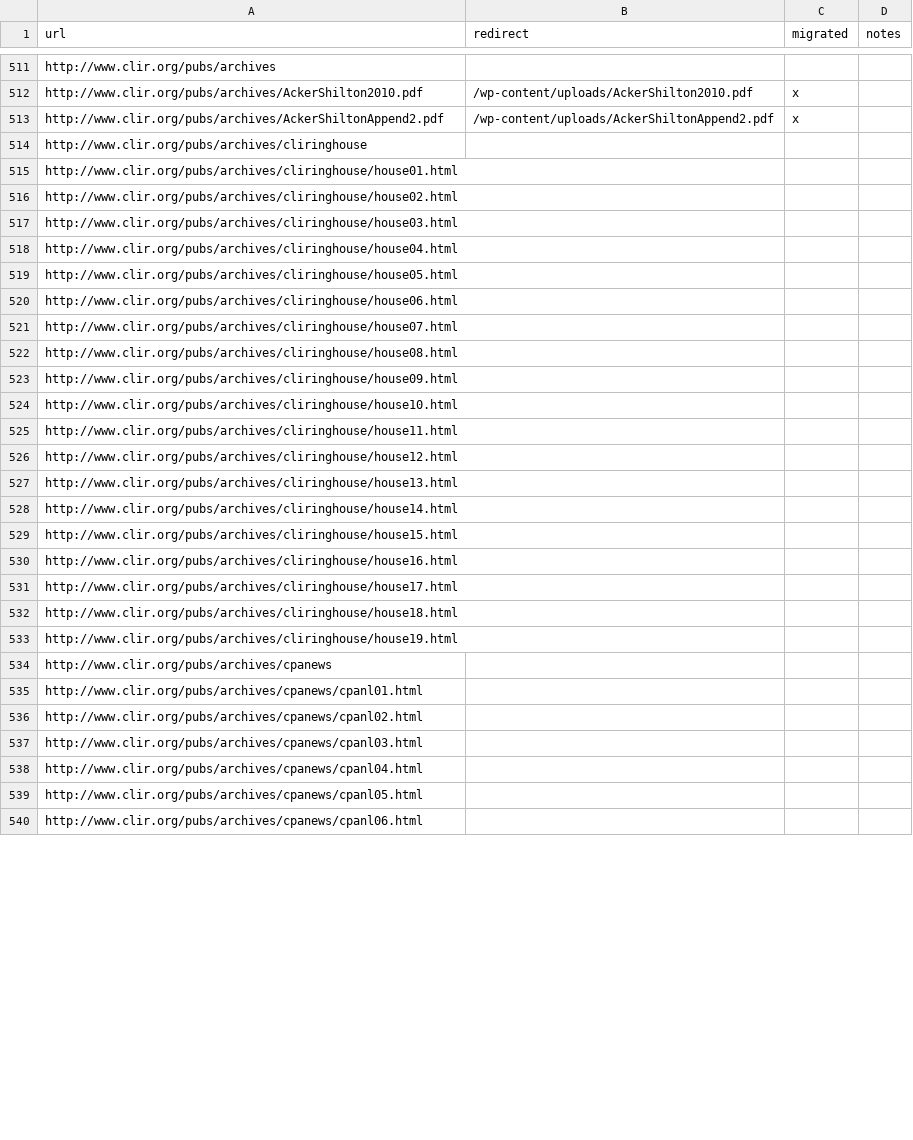
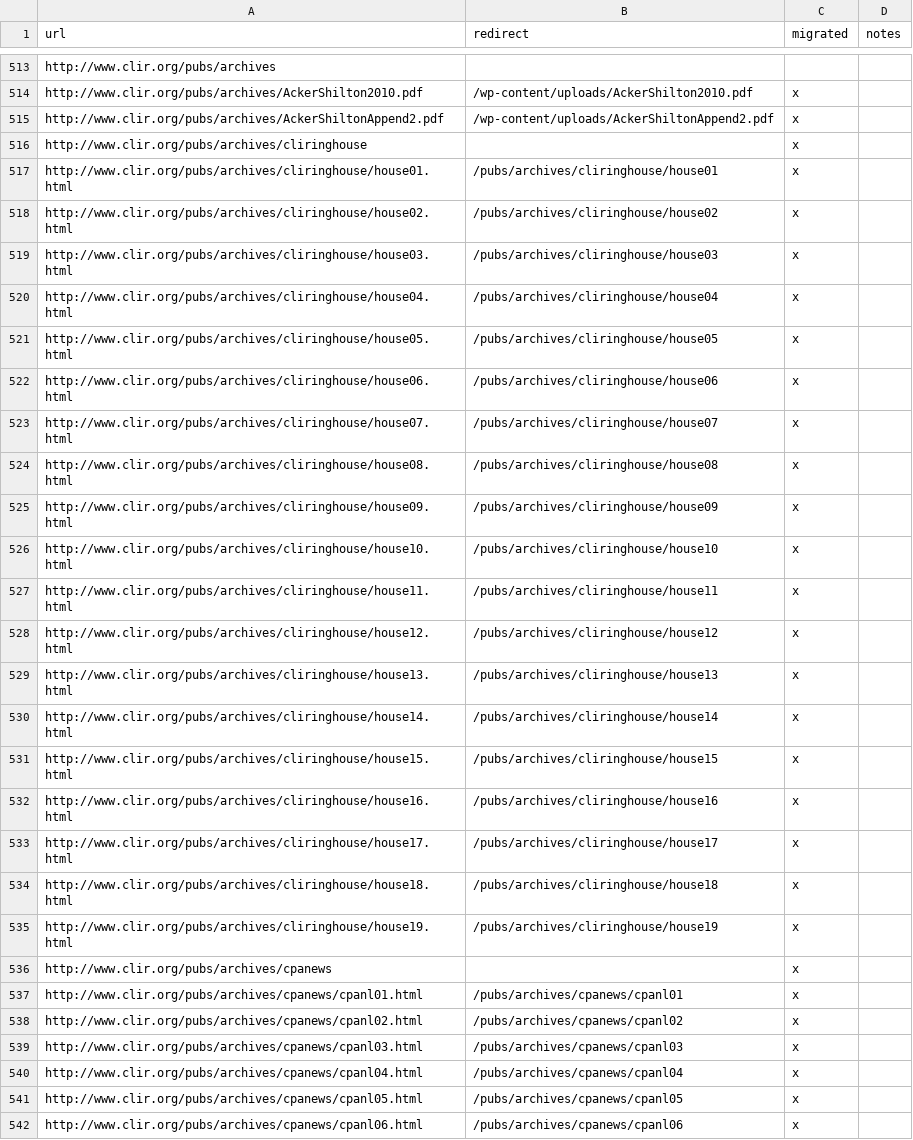
Before and after one commit to clirdlf/clir_theme, a CSV file: redirects.csv, drawn as a sheet; only a part is shown, gaps mark what is left out; the diff covers the shown part only.

Commit message:
Updates to redirects

```diff
--- a/redirects.csv
+++ b/redirects.csv
@@ -513,28 +515,28 @@ http://www.clir.org/pubs/archives/AckerShilton2010.pdf,/wp-content/uploads/Acker
 http://www.clir.org/pubs/archives/AckerShiltonAppend2.pdf,/wp-content/uploads/AckerShiltonAppend2.pdf,x,
-http://www.clir.org/pubs/archives/cliringhouse,,,
-http://www.clir.org/pubs/archives/cliringhouse/house01.html,,,
-http://www.clir.org/pubs/archives/cliringhouse/house02.html,,,
-http://www.clir.org/pubs/archives/cliringhouse/house03.html,,,
-http://www.clir.org/pubs/archives/cliringhouse/house04.html,,,
-http://www.clir.org/pubs/archives/cliringhouse/house05.html,,,
-http://www.clir.org/pubs/archives/cliringhouse/house06.html,,,
-http://www.clir.org/pubs/archives/cliringhouse/house07.html,,,
-http://www.clir.org/pubs/archives/cliringhouse/house08.html,,,
-http://www.clir.org/pubs/archives/cliringhouse/house09.html,,,
-http://www.clir.org/pubs/archives/cliringhouse/house10.html,,,
-http://www.clir.org/pubs/archives/cliringhouse/house11.html,,,
-http://www.clir.org/pubs/archives/cliringhouse/house12.html,,,
-http://www.clir.org/pubs/archives/cliringhouse/house13.html,,,
-http://www.clir.org/pubs/archives/cliringhouse/house14.html,,,
-http://www.clir.org/pubs/archives/cliringhouse/house15.html,,,
-http://www.clir.org/pubs/archives/cliringhouse/house16.html,,,
-http://www.clir.org/pubs/archives/cliringhouse/house17.html,,,
-http://www.clir.org/pubs/archives/cliringhouse/house18.html,,,
-http://www.clir.org/pubs/archives/cliringhouse/house19.html,,,
-http://www.clir.org/pubs/archives/cpanews,,,
-http://www.clir.org/pubs/archives/cpanews/cpanl01.html,,,
-http://www.clir.org/pubs/archives/cpanews/cpanl02.html,,,
-http://www.clir.org/pubs/archives/cpanews/cpanl03.html,,,
-http://www.clir.org/pubs/archives/cpanews/cpanl04.html,,,
-http://www.clir.org/pubs/archives/cpanews/cpanl05.html,,,
-http://www.clir.org/pubs/archives/cpanews/cpanl06.html,,,
+http://www.clir.org/pubs/archives/cliringhouse,,x,
+http://www.clir.org/pubs/archives/cliringhouse/house01.html,/pubs/archives/cliringhouse/house01,x,
+http://www.clir.org/pubs/archives/cliringhouse/house02.html,/pubs/archives/cliringhouse/house02,x,
+http://www.clir.org/pubs/archives/cliringhouse/house03.html,/pubs/archives/cliringhouse/house03,x,
+http://www.clir.org/pubs/archives/cliringhouse/house04.html,/pubs/archives/cliringhouse/house04,x,
+http://www.clir.org/pubs/archives/cliringhouse/house05.html,/pubs/archives/cliringhouse/house05,x,
+http://www.clir.org/pubs/archives/cliringhouse/house06.html,/pubs/archives/cliringhouse/house06,x,
+http://www.clir.org/pubs/archives/cliringhouse/house07.html,/pubs/archives/cliringhouse/house07,x,
+http://www.clir.org/pubs/archives/cliringhouse/house08.html,/pubs/archives/cliringhouse/house08,x,
+http://www.clir.org/pubs/archives/cliringhouse/house09.html,/pubs/archives/cliringhouse/house09,x,
+http://www.clir.org/pubs/archives/cliringhouse/house10.html,/pubs/archives/cliringhouse/house10,x,
+http://www.clir.org/pubs/archives/cliringhouse/house11.html,/pubs/archives/cliringhouse/house11,x,
+http://www.clir.org/pubs/archives/cliringhouse/house12.html,/pubs/archives/cliringhouse/house12,x,
+http://www.clir.org/pubs/archives/cliringhouse/house13.html,/pubs/archives/cliringhouse/house13,x,
+http://www.clir.org/pubs/archives/cliringhouse/house14.html,/pubs/archives/cliringhouse/house14,x,
+http://www.clir.org/pubs/archives/cliringhouse/house15.html,/pubs/archives/cliringhouse/house15,x,
+http://www.clir.org/pubs/archives/cliringhouse/house16.html,/pubs/archives/cliringhouse/house16,x,
+http://www.clir.org/pubs/archives/cliringhouse/house17.html,/pubs/archives/cliringhouse/house17,x,
+http://www.clir.org/pubs/archives/cliringhouse/house18.html,/pubs/archives/cliringhouse/house18,x,
+http://www.clir.org/pubs/archives/cliringhouse/house19.html,/pubs/archives/cliringhouse/house19,x,
+http://www.clir.org/pubs/archives/cpanews,,x,
+http://www.clir.org/pubs/archives/cpanews/cpanl01.html,/pubs/archives/cpanews/cpanl01,x,
+http://www.clir.org/pubs/archives/cpanews/cpanl02.html,/pubs/archives/cpanews/cpanl02,x,
+http://www.clir.org/pubs/archives/cpanews/cpanl03.html,/pubs/archives/cpanews/cpanl03,x,
+http://www.clir.org/pubs/archives/cpanews/cpanl04.html,/pubs/archives/cpanews/cpanl04,x,
+http://www.clir.org/pubs/archives/cpanews/cpanl05.html,/pubs/archives/cpanews/cpanl05,x,
+http://www.clir.org/pubs/archives/cpanews/cpanl06.html,/pubs/archives/cpanews/cpanl06,x,
```
Also changed, not shown: 2 added rows and 121 edited cells elsewhere in this file, 1 other file.
